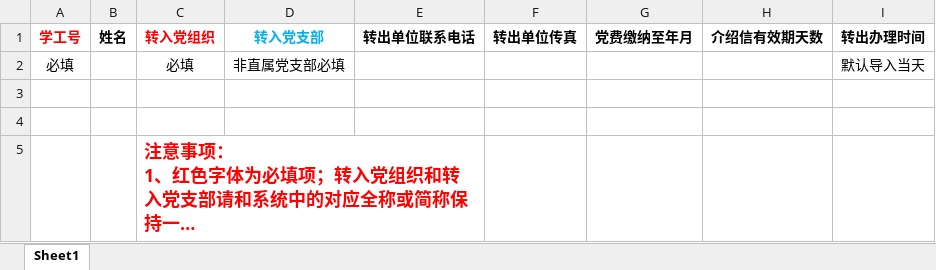
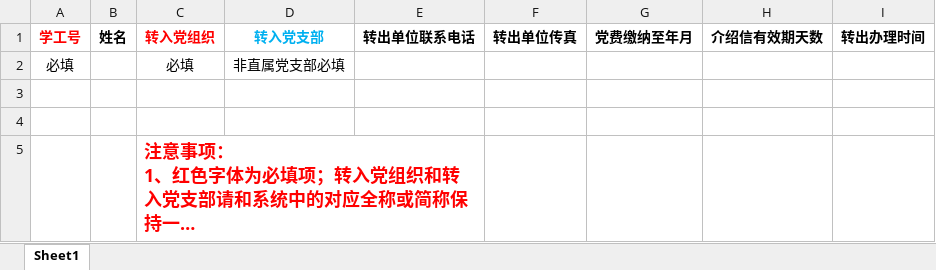
Before and after one commit to xvchaoqun/owip, an Excel workbook: doc/excel/党建/[sample_memberTransfer]组织关系转接录入样表.xlsx, sheet Sheet1, drawn as a sheet; long unchanged cells end in …; values as stored, in another font and other column widths than the file's, no borders; the diff names each change by its address in the sheet, - before the commit and + after, or states it on an @@ line.

```diff
--- a/doc/excel/党建/[sample_memberTransfer]组织关系转接录入样表.xlsx (sheet Sheet1)
+++ b/doc/excel/党建/[sample_memberTransfer]组织关系转接录入样表.xlsx (sheet Sheet1)
-I2 (转出办理时间): 默认导入当天
+I2 (转出办理时间): (empty)
```
Also changed, not shown: 1 other file.
